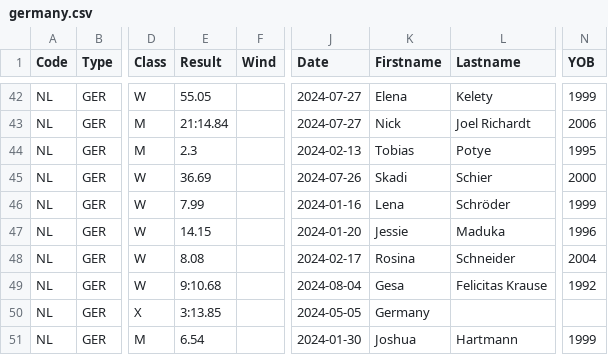
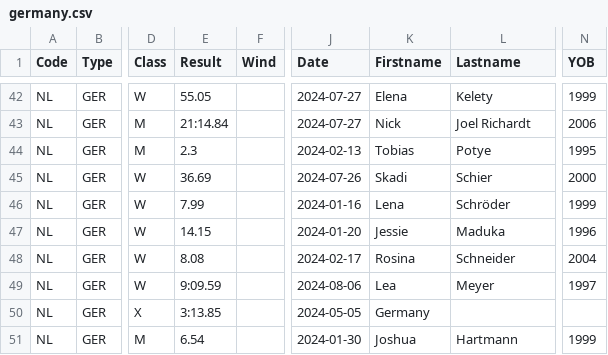
Before and after one commit to nimarion/records, a CSV file: leads/senior/germany.csv, drawn as a sheet; only a part is shown, gaps mark what is left out; the diff names each change by its address in the sheet, - before the commit and + after, or states it on an @@ line.

```diff
--- a/leads/senior/germany.csv
+++ b/leads/senior/germany.csv
-E49 (Result): 9:10.68
+E49 (Result): 9:09.59
-J49 (Date): 2024-08-04
+J49 (Date): 2024-08-06
-K49 (Firstname): Gesa
+K49 (Firstname): Lea
-L49 (Lastname): Felicitas Krause
+L49 (Lastname): Meyer
-N49 (YOB): 1992
+N49 (YOB): 1997
```
Also changed, not shown: leads/senior/area.csv, leads/senior/world.csv, 2 other files.
